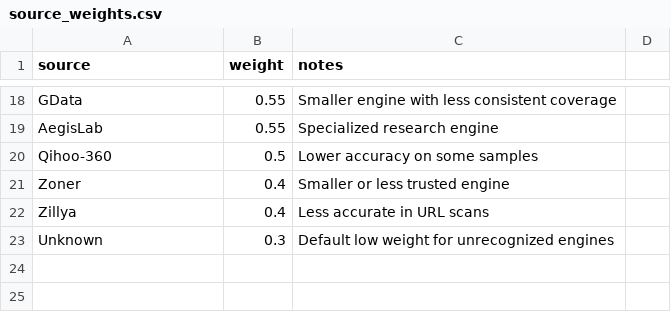
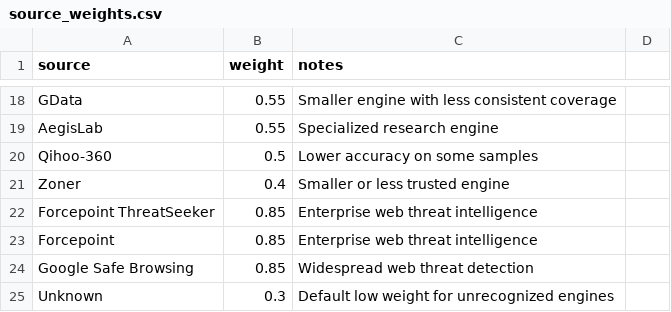
Before and after one commit to Minami189/KwagoBackend, a CSV file: app/source_weights.csv, drawn as a sheet; only a part is shown, gaps mark what is left out.

```diff
--- a/app/source_weights.csv
+++ b/app/source_weights.csv
@@ -21,3 +21,5 @@ Qihoo-360,0.5,Lower accuracy on some samples
 Zoner,0.4,Smaller or less trusted engine
-Zillya,0.4,Less accurate in URL scans
+Forcepoint ThreatSeeker,0.85,Enterprise web threat intelligence
+Forcepoint,0.85,Enterprise web threat intelligence
+Google Safe Browsing,0.85,Widespread web threat detection
 Unknown,0.3,Default low weight for unrecognized engines
```
Also changed, not shown: 5 other files.
